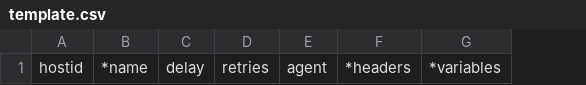
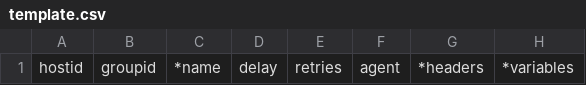
Before and after one commit to aflavin/ZabbixWebMonitor, a CSV file: template.csv, drawn as a sheet; only a part is shown; the diff names each change by its address in the sheet, - before the commit and + after, or states it on an @@ line.

```diff
--- a/template.csv
+++ b/template.csv
+column B, row 1: groupid
```
Also changed, not shown: 15 other files.
